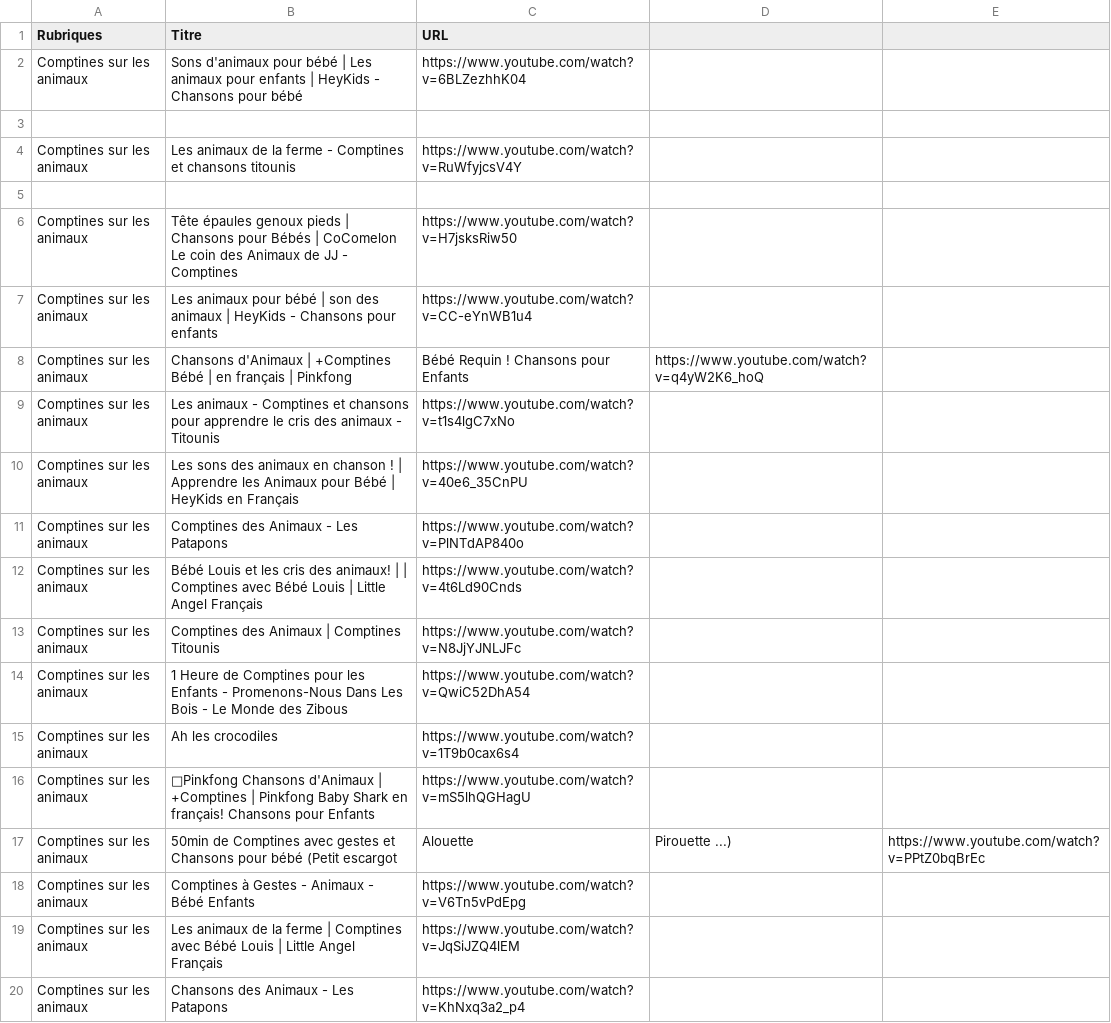
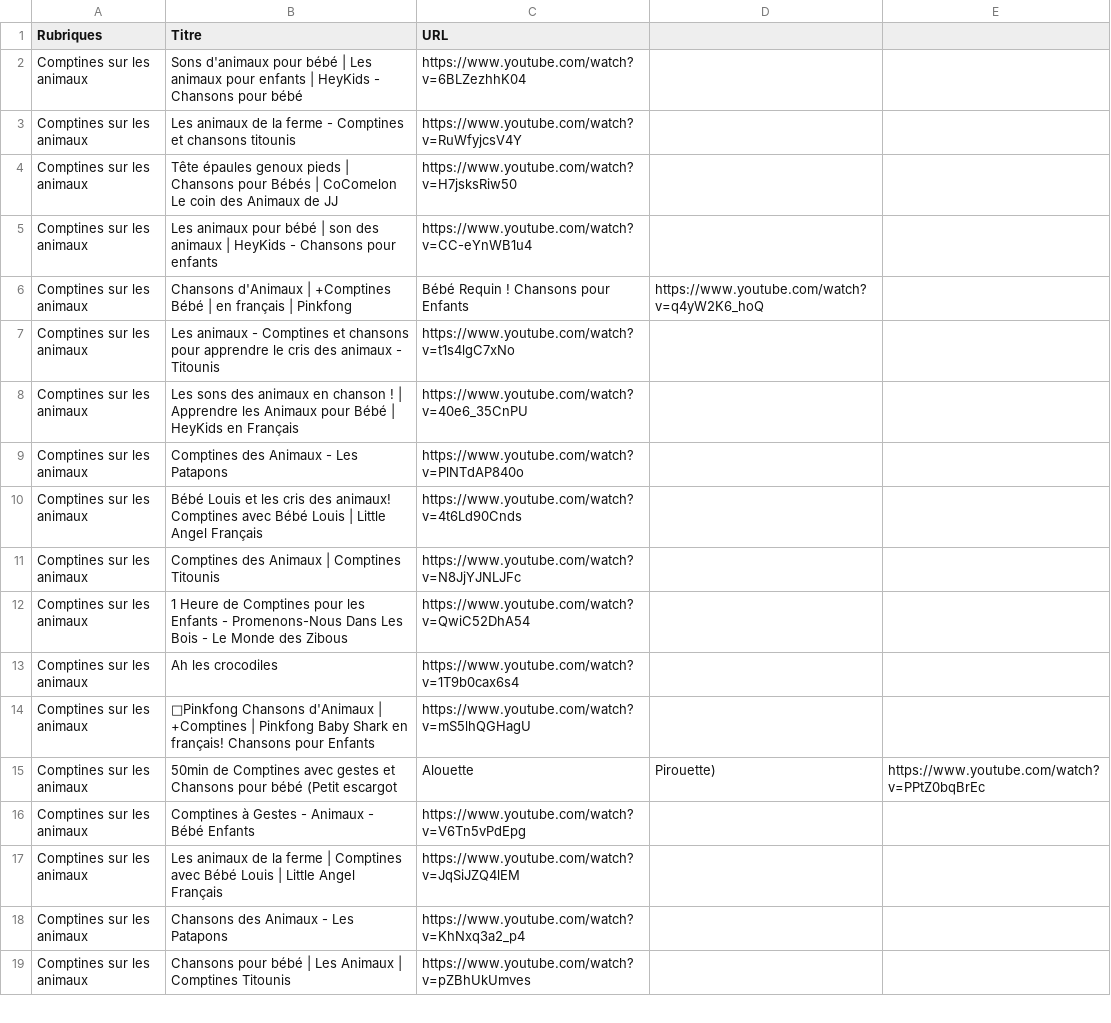
Before and after one commit to Carolussss/comptines1, a CSV file: comptines.csv, drawn as a sheet; only a part is shown; the shorter side is filled out with more unchanged rows.

Commit message:
Update comptines.csv

```diff
--- a/comptines.csv
+++ b/comptines.csv
@@ -2,6 +2,4 @@ Rubriques,Titre,URL
 Comptines sur les animaux,Sons d'animaux pour bébé | Les animaux pour enfants | HeyKids - Chansons pour bébé,https://www.youtube.com/watch?v=6BLZezhhK04
-
 Comptines sur les animaux,Les animaux de la ferme - Comptines et chansons titounis,https://www.youtube.com/watch?v=RuWfyjcsV4Y
-
-Comptines sur les animaux,Tête épaules genoux pieds | Chansons pour Bébés | CoComelon Le coin des Animaux de JJ - Comptines,https://www.youtube.com/watch?v=H7jsksRiw50
+Comptines sur les animaux,Tête épaules genoux pieds | Chansons pour Bébés | CoComelon Le coin des Animaux de JJ,https://www.youtube.com/watch?v=H7jsksRiw50
 Comptines sur les animaux,Les animaux pour bébé | son des animaux | HeyKids - Chansons pour enfants,https://www.youtube.com/watch?v=CC-eYnWB1u4
@@ -11,3 +9,3 @@ Comptines sur les animaux,Les sons des animaux en chanson ! | Apprendre les Anim
 Comptines sur les animaux,Comptines des Animaux - Les Patapons,https://www.youtube.com/watch?v=PlNTdAP840o
-Comptines sur les animaux,Bébé Louis et les cris des animaux! | | Comptines avec Bébé Louis | Little Angel Français,https://www.youtube.com/watch?v=4t6Ld90Cnds
+Comptines sur les animaux,Bébé Louis et les cris des animaux! Comptines avec Bébé Louis | Little Angel Français,https://www.youtube.com/watch?v=4t6Ld90Cnds
 Comptines sur les animaux,Comptines des Animaux | Comptines Titounis,https://www.youtube.com/watch?v=N8JjYJNLJFc
@@ -16,3 +14,3 @@ Comptines sur les animaux,Ah les crocodiles,https://www.youtube.com/watch?v=1T9b
 Comptines sur les animaux,🦒Pinkfong Chansons d'Animaux | +Comptines | Pinkfong Baby Shark en français! Chansons pour Enfants,https://www.youtube.com/watch?v=mS5lhQGHagU
-Comptines sur les animaux,50min de Comptines avec gestes et Chansons pour bébé (Petit escargot, Alouette, Pirouette ...),https://www.youtube.com/watch?v=PPtZ0bqBrEc
+Comptines sur les animaux,50min de Comptines avec gestes et Chansons pour bébé (Petit escargot, Alouette, Pirouette),https://www.youtube.com/watch?v=PPtZ0bqBrEc
 Comptines sur les animaux,Comptines à Gestes - Animaux - Bébé Enfants,https://www.youtube.com/watch?v=V6Tn5vPdEpg
```
